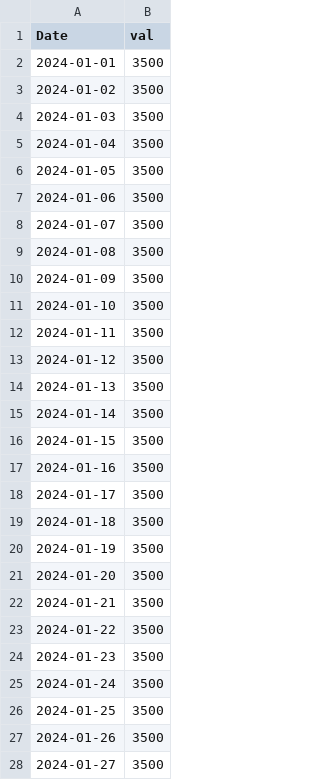
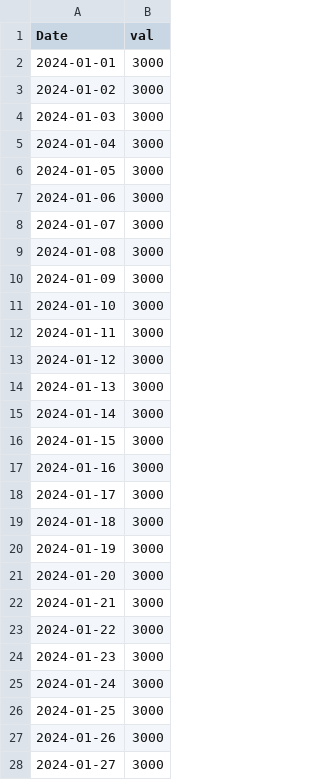
Before and after one commit to kmavyrle/QuantMasterFund, a CSV file: Crypto/val.csv, drawn as a sheet; only a part is shown; the diff covers the shown part only.

```diff
--- a/Crypto/val.csv
+++ b/Crypto/val.csv
@@ -1,28 +1,28 @@
 Date,val
-2024-01-01,3500
-2024-01-02,3500
-2024-01-03,3500
-2024-01-04,3500
-2024-01-05,3500
-2024-01-06,3500
-2024-01-07,3500
-2024-01-08,3500
-2024-01-09,3500
-2024-01-10,3500
-2024-01-11,3500
-2024-01-12,3500
-2024-01-13,3500
-2024-01-14,3500
-2024-01-15,3500
-2024-01-16,3500
-2024-01-17,3500
-2024-01-18,3500
-2024-01-19,3500
-2024-01-20,3500
-2024-01-21,3500
-2024-01-22,3500
-2024-01-23,3500
-2024-01-24,3500
-2024-01-25,3500
-2024-01-26,3500
-2024-01-27,3500
+2024-01-01,3000
+2024-01-02,3000
+2024-01-03,3000
+2024-01-04,3000
+2024-01-05,3000
+2024-01-06,3000
+2024-01-07,3000
+2024-01-08,3000
+2024-01-09,3000
+2024-01-10,3000
+2024-01-11,3000
+2024-01-12,3000
+2024-01-13,3000
+2024-01-14,3000
+2024-01-15,3000
+2024-01-16,3000
+2024-01-17,3000
+2024-01-18,3000
+2024-01-19,3000
+2024-01-20,3000
+2024-01-21,3000
+2024-01-22,3000
+2024-01-23,3000
+2024-01-24,3000
+2024-01-25,3000
+2024-01-26,3000
+2024-01-27,3000
```
Also changed, not shown: 50 edited cells elsewhere in this file, 2 other files.
